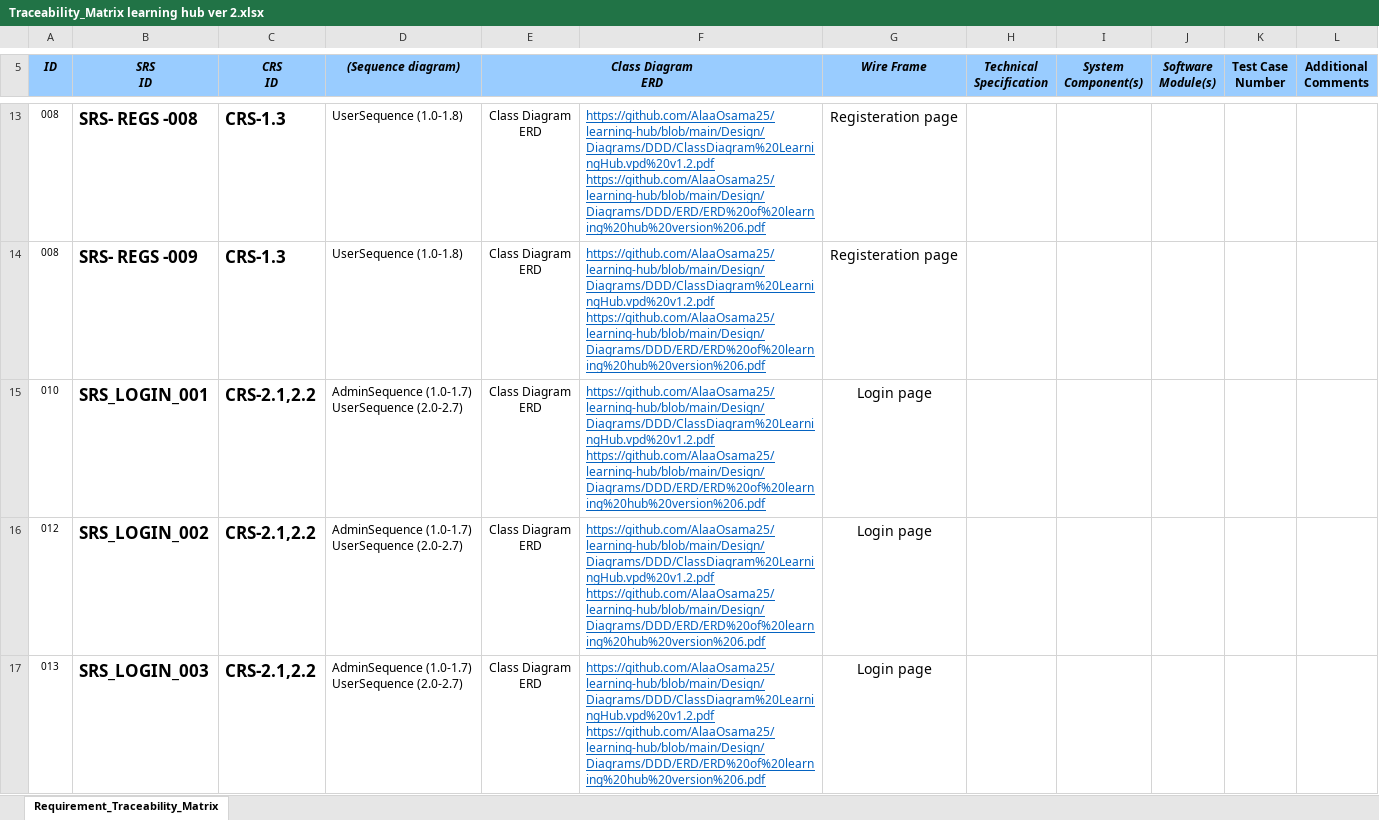
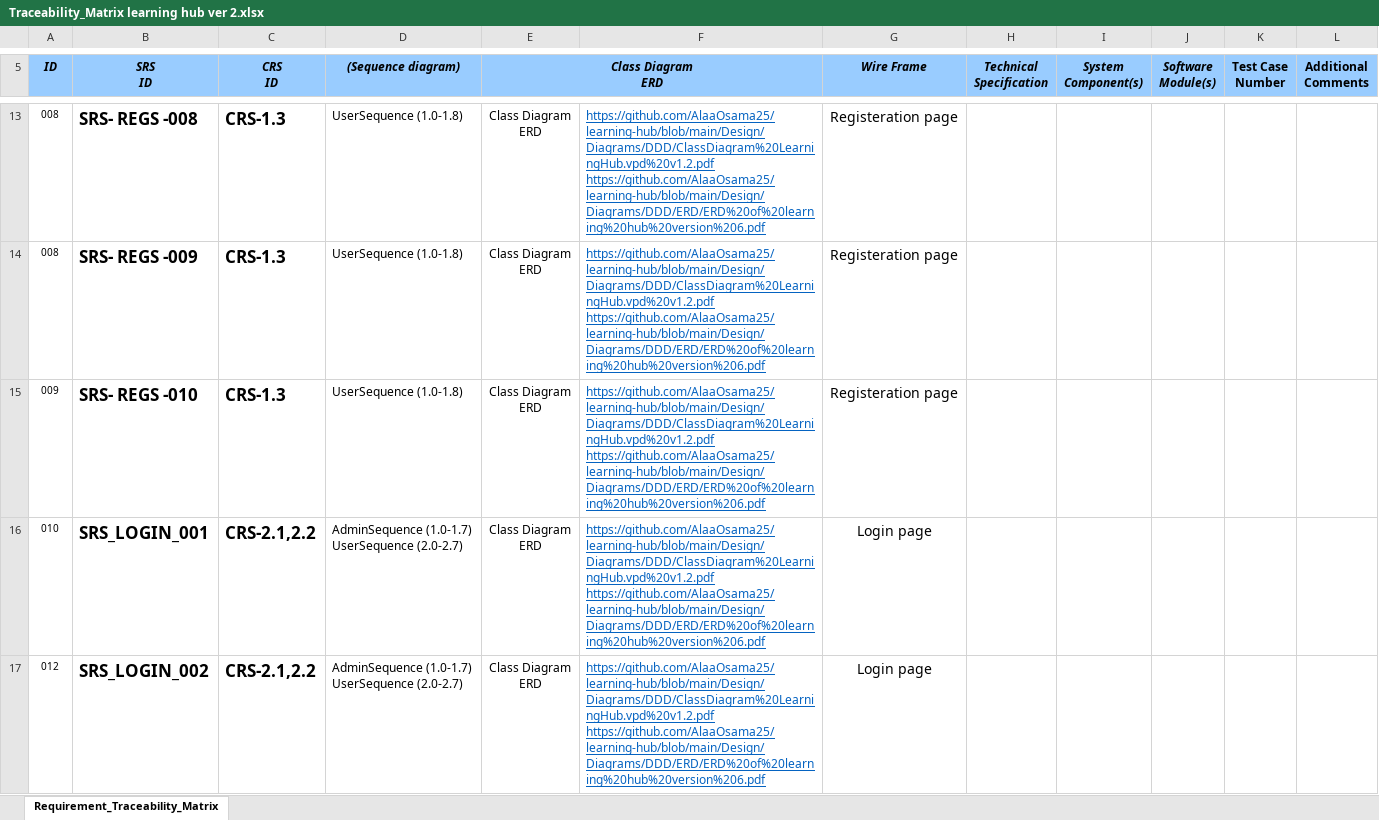
Before and after one commit to AlaaOsama25/learning-hub, an Excel workbook: RTM/Traceability_Matrix learning hub ver 2.xlsx, sheet Requirement_Traceability_Matrix, drawn as a sheet; only a part is shown, gaps mark what is left out; the shorter side is filled out with more unchanged rows; values as stored, in another font and other column widths than the file's, no borders; conditional formats not drawn; ↵ is a line break in a cell; the diff names each change by its address in the sheet, - before the commit and + after, or states it on an @@ line.

```diff
--- a/RTM/Traceability_Matrix learning hub ver 2.xlsx (sheet Requirement_Traceability_Matrix)
+++ b/RTM/Traceability_Matrix learning hub ver 2.xlsx (sheet Requirement_Traceability_Matrix)
+row 15: 009 | SRS- REGS -010 | CRS-1.3 | UserSequence (1.0-1.8) | Class Diagram ↵ ERD | https://github.com/AlaaOsama25/learning-hub/blob/main/Design/Diagrams/DDD/ClassDiagram%20LearningHub.vpd%20v1.2.pdf ↵ https://github.com/AlaaOsama25/learning-hub/blob/main/Design/Diagrams/DDD/ERD/ERD%20of%20learning%20hub%20version%206.pdf | Registeration page
```
Also changed, not shown: Testing/Test Report/TestCases.xlsx, 1 other file.
